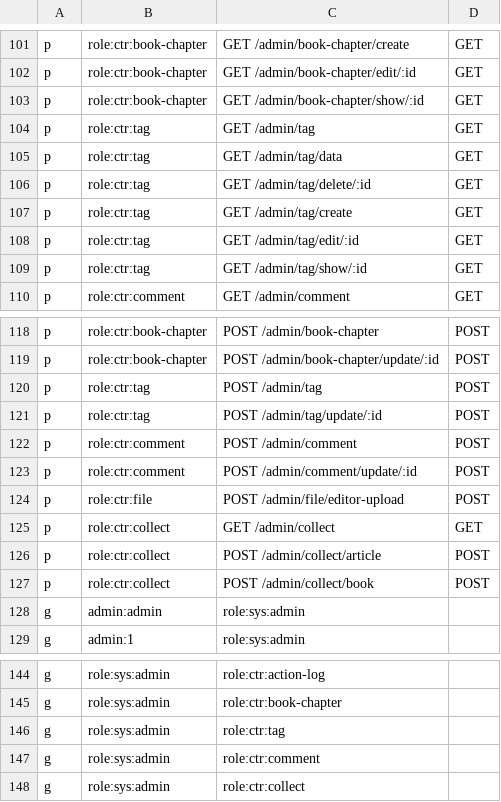
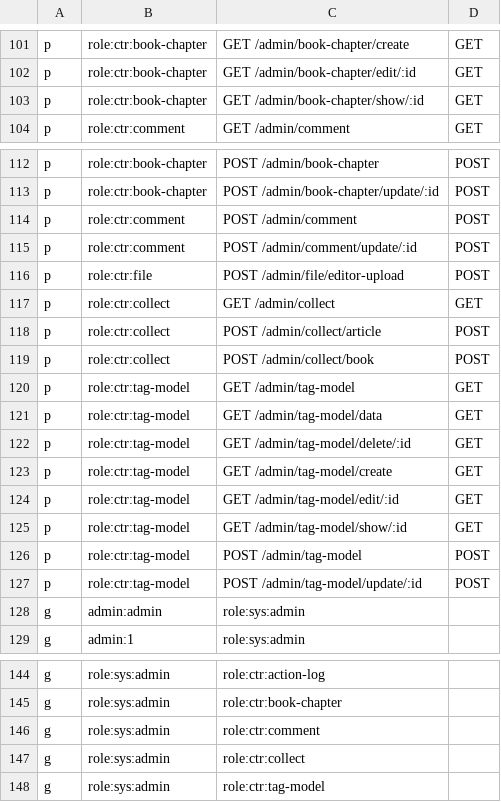
Before and after one commit to xiongjinchao/gin-admin, a CSV file: config/rbac_policy.csv, drawn as a sheet; only a part is shown, gaps mark what is left out.

```diff
--- a/config/rbac_policy.csv
+++ b/config/rbac_policy.csv
@@ -103,8 +103,2 @@ p, role:ctr:book-chapter, GET /admin/book-chapter/edit/:id, GET
 p, role:ctr:book-chapter, GET /admin/book-chapter/show/:id, GET
-p, role:ctr:tag, GET /admin/tag, GET
-p, role:ctr:tag, GET /admin/tag/data, GET
-p, role:ctr:tag, GET /admin/tag/delete/:id, GET
-p, role:ctr:tag, GET /admin/tag/create, GET
-p, role:ctr:tag, GET /admin/tag/edit/:id, GET
-p, role:ctr:tag, GET /admin/tag/show/:id, GET
 p, role:ctr:comment, GET /admin/comment, GET
@@ -119,4 +113,2 @@ p, role:ctr:book-chapter, POST /admin/book-chapter, POST
 p, role:ctr:book-chapter, POST /admin/book-chapter/update/:id, POST
-p, role:ctr:tag, POST /admin/tag, POST
-p, role:ctr:tag, POST /admin/tag/update/:id, POST
 p, role:ctr:comment, POST /admin/comment, POST
@@ -127,2 +119,10 @@ p, role:ctr:collect, POST /admin/collect/article, POST
 p, role:ctr:collect, POST /admin/collect/book, POST
+p, role:ctr:tag-model, GET /admin/tag-model, GET
+p, role:ctr:tag-model, GET /admin/tag-model/data, GET
+p, role:ctr:tag-model, GET /admin/tag-model/delete/:id, GET
+p, role:ctr:tag-model, GET /admin/tag-model/create, GET
+p, role:ctr:tag-model, GET /admin/tag-model/edit/:id, GET
+p, role:ctr:tag-model, GET /admin/tag-model/show/:id, GET
+p, role:ctr:tag-model, POST /admin/tag-model, POST
+p, role:ctr:tag-model, POST /admin/tag-model/update/:id, POST
 g, admin:admin, role:sys:admin
@@ -145,4 +145,4 @@ g, role:sys:admin, role:ctr:action-log
 g, role:sys:admin, role:ctr:book-chapter
-g, role:sys:admin, role:ctr:tag
 g, role:sys:admin, role:ctr:comment
 g, role:sys:admin, role:ctr:collect
+g, role:sys:admin, role:ctr:tag-model
```
Also changed, not shown: 8 other files.
